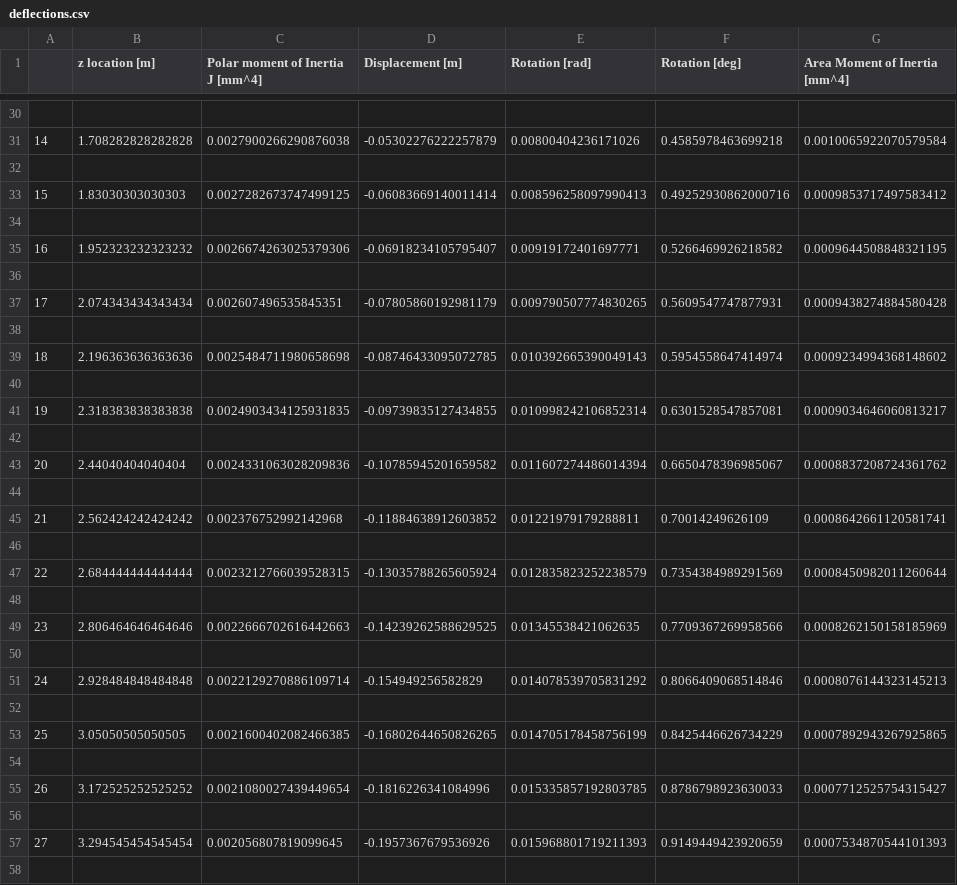
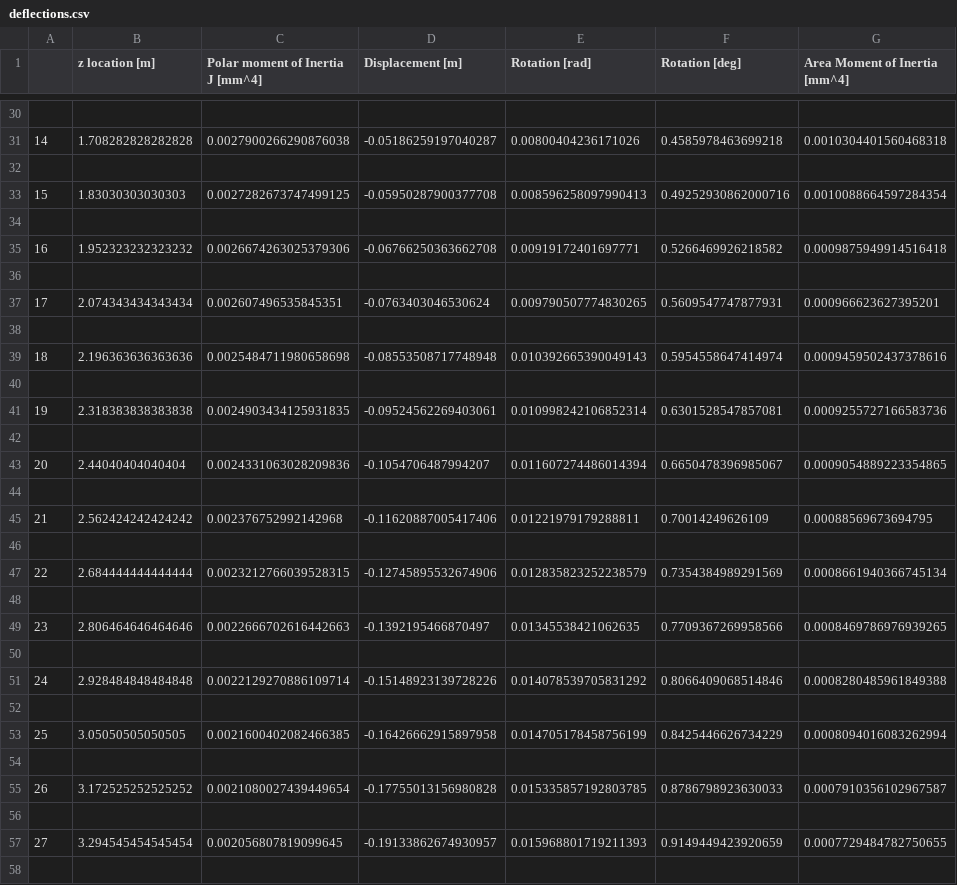
Before and after one commit to federicoangioni/AE2111-I-Aerospace-System-Design, a CSV file: WP4-5/deflections.csv, drawn as a sheet; only a part is shown, gaps mark what is left out; the diff covers the shown part only.

```diff
--- a/WP4-5/deflections.csv
+++ b/WP4-5/deflections.csv
@@ -30,29 +30,29 @@
 
-14,1.708282828282828,0.0027900266290876038,-0.05302276222257879,0.00800404236171026,0.4585978463699218,0.0010065922070579584
+14,1.708282828282828,0.0027900266290876038,-0.05186259197040287,0.00800404236171026,0.4585978463699218,0.0010304401560468318
 
-15,1.83030303030303,0.0027282673747499125,-0.06083669140011414,0.008596258097990413,0.49252930862000716,0.0009853717497583412
+15,1.83030303030303,0.0027282673747499125,-0.05950287900377708,0.008596258097990413,0.49252930862000716,0.0010088664597284354
 
-16,1.952323232323232,0.0026674263025379306,-0.06918234105795407,0.00919172401697771,0.5266469926218582,0.0009644508848321195
+16,1.952323232323232,0.0026674263025379306,-0.06766250363662708,0.00919172401697771,0.5266469926218582,0.0009875949914516418
 
-17,2.074343434343434,0.002607496535845351,-0.07805860192981179,0.009790507774830265,0.5609547747877931,0.0009438274884580428
+17,2.074343434343434,0.002607496535845351,-0.0763403046530624,0.009790507774830265,0.5609547747877931,0.000966623627395201
 
-18,2.196363636363636,0.0025484711980658698,-0.08746433095072785,0.010392665390049143,0.5954558647414974,0.0009234994368148602
+18,2.196363636363636,0.0025484711980658698,-0.08553508717748948,0.010392665390049143,0.5954558647414974,0.0009459502437378616
 
-19,2.318383838383838,0.0024903434125931835,-0.09739835127434855,0.010998242106852314,0.6301528547857081,0.0009034646060813217
+19,2.318383838383838,0.0024903434125931835,-0.09524562269403061,0.010998242106852314,0.6301528547857081,0.0009255727166583736
 
-20,2.44040404040404,0.0024331063028209836,-0.10785945201659582,0.011607274486014394,0.6650478396985067,0.0008837208724361762
+20,2.44040404040404,0.0024331063028209836,-0.1054706487994207,0.011607274486014394,0.6650478396985067,0.0009054889223354865
 
-21,2.562424242424242,0.002376752992142968,-0.11884638912603852,0.01221979179288811,0.70014249626109,0.0008642661120581741
+21,2.562424242424242,0.002376752992142968,-0.11620887005417406,0.01221979179288811,0.70014249626109,0.00088569673694795
 
-22,2.684444444444444,0.0023212766039528315,-0.13035788265605924,0.012835823252238579,0.7354384989291569,0.0008450982011260644
+22,2.684444444444444,0.0023212766039528315,-0.12745895532674906,0.012835823252238579,0.7354384989291569,0.0008661940366745134
 
-23,2.806464646464646,0.0022666702616442663,-0.14239262588629525,0.01345538421062635,0.7709367269958566,0.0008262150158185969
+23,2.806464646464646,0.0022666702616442663,-0.1392195466870497,0.01345538421062635,0.7709367269958566,0.0008469786976939265
 
-24,2.928484848484848,0.0022129270886109714,-0.154949256582829,0.014078539705831292,0.8066409068514846,0.0008076144323145213
+24,2.928484848484848,0.0022129270886109714,-0.15148923139728226,0.014078539705831292,0.8066409068514846,0.0008280485961849388
 
-25,3.05050505050505,0.0021600402082466385,-0.16802644650826265,0.014705178458756199,0.8425446626734229,0.0007892943267925865
+25,3.05050505050505,0.0021600402082466385,-0.16426662915897958,0.014705178458756199,0.8425446626734229,0.0008094016083262994
 
-26,3.172525252525252,0.0021080027439449654,-0.1816226341084996,0.015335857192803785,0.8786798923630033,0.0007712525754315427
+26,3.172525252525252,0.0021080027439449654,-0.17755013156980828,0.015335857192803785,0.8786798923630033,0.0007910356102967587
 
-27,3.294545454545454,0.002056807819099645,-0.1957367679536926,0.015968801719211393,0.9149449423920659,0.0007534870544101393
+27,3.294545454545454,0.002056807819099645,-0.19133862674930957,0.015968801719211393,0.9149449423920659,0.0007729484782750655
 
```
Also changed, not shown: 171 edited cells elsewhere in this file, 4 other files.
